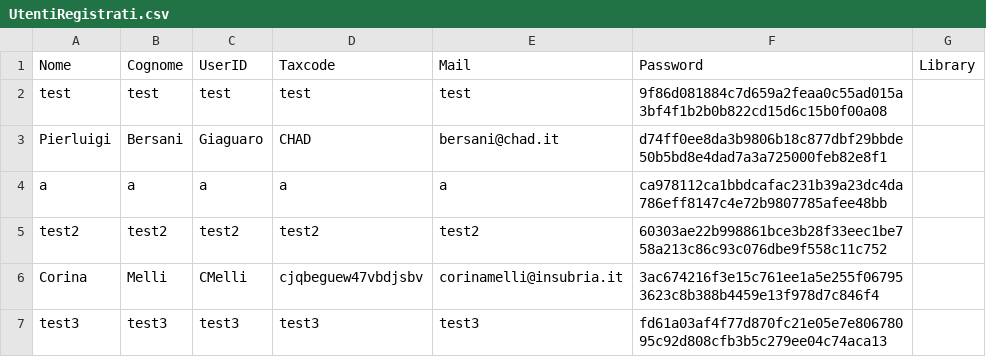
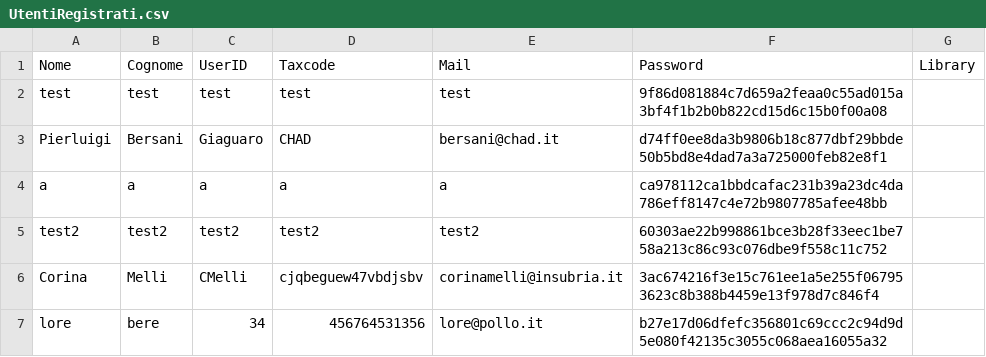
Before and after one commit to angelo-penafiel/bookrecommender, a CSV file: data/Database/UtentiRegistrati.csv, drawn as a sheet; removed rows and columns are numbered as before the commit, all else as after; the diff names each change by its address in the sheet, - before the commit and + after, or states it on an @@ line.

```diff
--- a/data/Database/UtentiRegistrati.csv
+++ b/data/Database/UtentiRegistrati.csv
-row 7: test3 | test3 | test3 | test3 | test3 | fd61a03af4f77d870fc21e05e7e80678095c92d808cfb3b5c279ee04c74aca13
+row 7: lore | bere | 34 | 456764531356 | lore@pollo.it | b27e17d06dfefc356801c69ccc2c94d9d5e080f42135c3055c068aea16055a32
```
Also changed, not shown: 9 other files.
